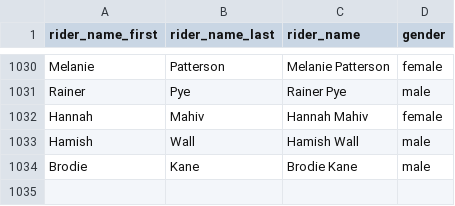
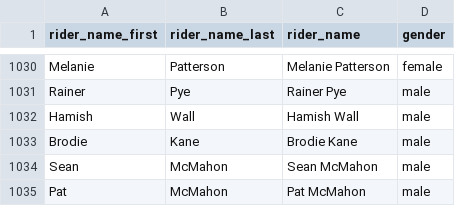
Before and after one commit to YanceyA/Monkey-Brain, a CSV file: data/ctta_roster.csv, drawn as a sheet; only a part is shown, gaps mark what is left out; removed rows and columns are numbered as before the commit, all else as after; the diff names each change by its address in the sheet, - before the commit and + after, or states it on an @@ line.

```diff
--- a/data/ctta_roster.csv
+++ b/data/ctta_roster.csv
-row 1032: Hannah | Mahiv | Hannah Mahiv | female
+row 1034: Sean | McMahon | Sean McMahon | male
+row 1035: Pat | McMahon | Pat McMahon | male
```
Also changed, not shown: data/tai_tapu_weather2010-2022.csv, 9 other files.
